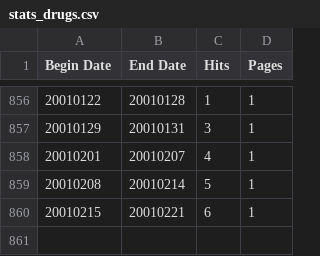
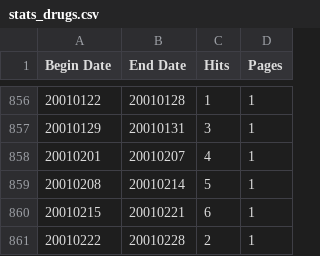
Before and after one commit to shubham94/CZ4034, a CSV file: Main/stats_drugs.csv, drawn as a sheet; only a part is shown, gaps mark what is left out.

Commit message:
Search = Drugs Health effect

```diff
--- a/Main/stats_drugs.csv
+++ b/Main/stats_drugs.csv
@@ -860 +860,2 @@ Begin Date, End Date, Hits, Pages
 20010215,20010221,6,1
+20010222,20010228,2,1
```
